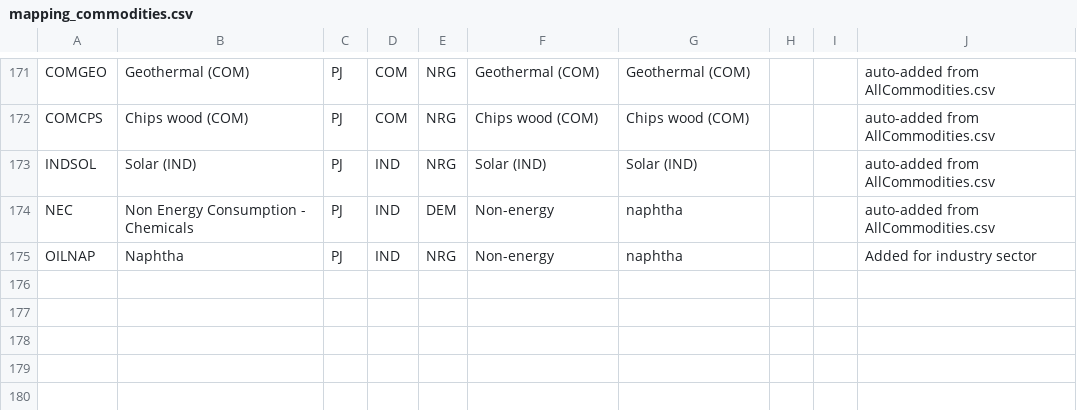
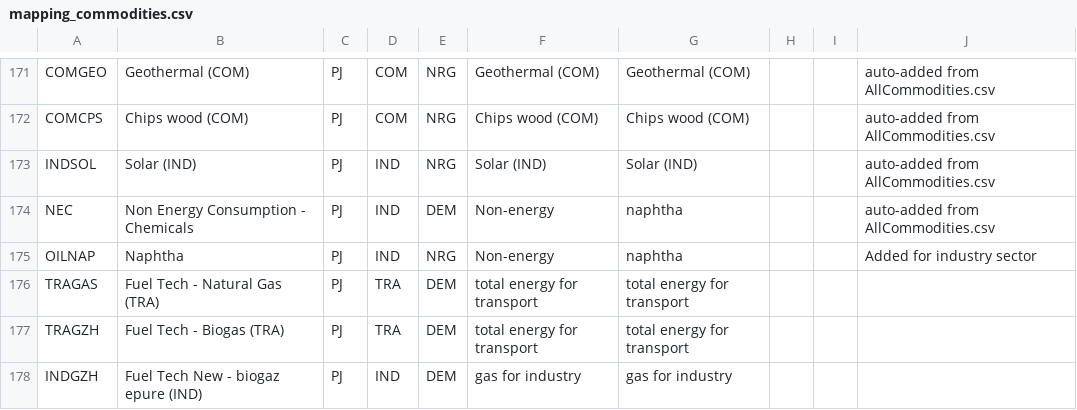
Before and after one commit to IntSusEnergySystems/pypsa-wallon, a CSV file: data/walloon/mapping_commodities.csv, drawn as a sheet; only a part is shown, gaps mark what is left out; the diff names each change by its address in the sheet, - before the commit and + after, or states it on an @@ line.

Commit message:
Adding new commodities for demand extraction from TIMES

```diff
--- a/data/walloon/mapping_commodities.csv
+++ b/data/walloon/mapping_commodities.csv
+row 176: TRAGAS | Fuel Tech - Natural Gas (TRA) | PJ | TRA | DEM | total energy for transport | total energy for transport
+row 177: TRAGZH | Fuel Tech - Biogas (TRA) | PJ | TRA | DEM | total energy for transport | total energy for transport
+row 178: INDGZH | Fuel Tech New - biogaz epure (IND) | PJ | IND | DEM | gas for industry | gas for industry
```
Also changed, not shown: data/walloon/extraction_rules.csv, 1 other file.
